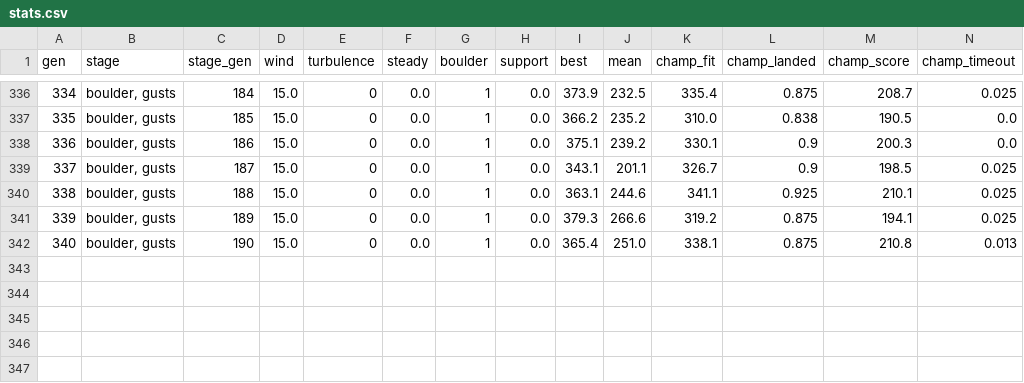
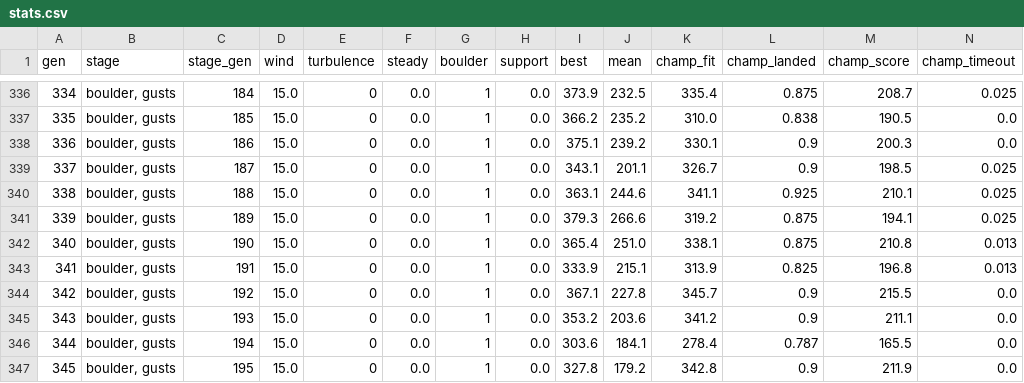
Before and after one commit to JCA374/lunarlander-curriculum, a CSV file: runs/F/stats.csv, drawn as a sheet; only a part is shown, gaps mark what is left out; rows hold the shown columns only; the diff names each change by its address in the sheet, - before the commit and + after, or states it on an @@ line.

```diff
--- a/runs/F/stats.csv
+++ b/runs/F/stats.csv
+row 343: 341 | boulder, gusts | 191 | 15.0 | 0 | 0.0 | 1 | 0.0 | 333.9 | 215.1 | 313.9 | 0.825 | 196.8 | 0.013
+row 344: 342 | boulder, gusts | 192 | 15.0 | 0 | 0.0 | 1 | 0.0 | 367.1 | 227.8 | 345.7 | 0.9 | 215.5 | 0.0
+row 345: 343 | boulder, gusts | 193 | 15.0 | 0 | 0.0 | 1 | 0.0 | 353.2 | 203.6 | 341.2 | 0.9 | 211.1 | 0.0
+row 346: 344 | boulder, gusts | 194 | 15.0 | 0 | 0.0 | 1 | 0.0 | 303.6 | 184.1 | 278.4 | 0.787 | 165.5 | 0.0
+row 347: 345 | boulder, gusts | 195 | 15.0 | 0 | 0.0 | 1 | 0.0 | 327.8 | 179.2 | 342.8 | 0.9 | 211.9 | 0.0
```
Also changed, not shown: 2 other files.
